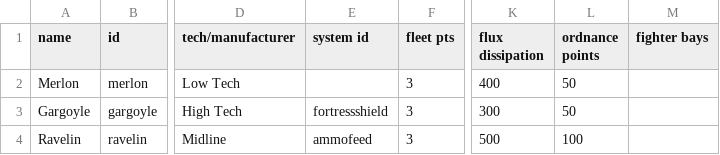
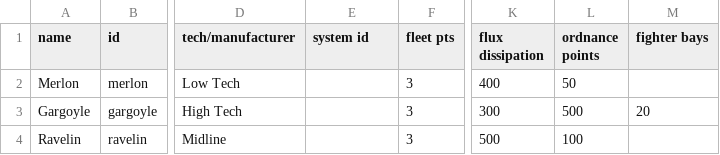
Before and after one commit to DarkbordermanModding/Starsector, a CSV file: gameconfig/data/hulls/ship_data.csv, drawn as a sheet; only a part is shown, gaps mark what is left out; the diff names each change by its address in the sheet, - before the commit and + after, or states it on an @@ line.

```diff
--- a/gameconfig/data/hulls/ship_data.csv
+++ b/gameconfig/data/hulls/ship_data.csv
-E3 (system id): fortressshield
+E3 (system id): (empty)
-L3 (ordnance points): 50
+L3 (ordnance points): 500
-M3 (fighter bays): (empty)
+M3 (fighter bays): 20
-E4 (system id): ammofeed
+E4 (system id): (empty)
```
Also changed, not shown: 1 other file.
